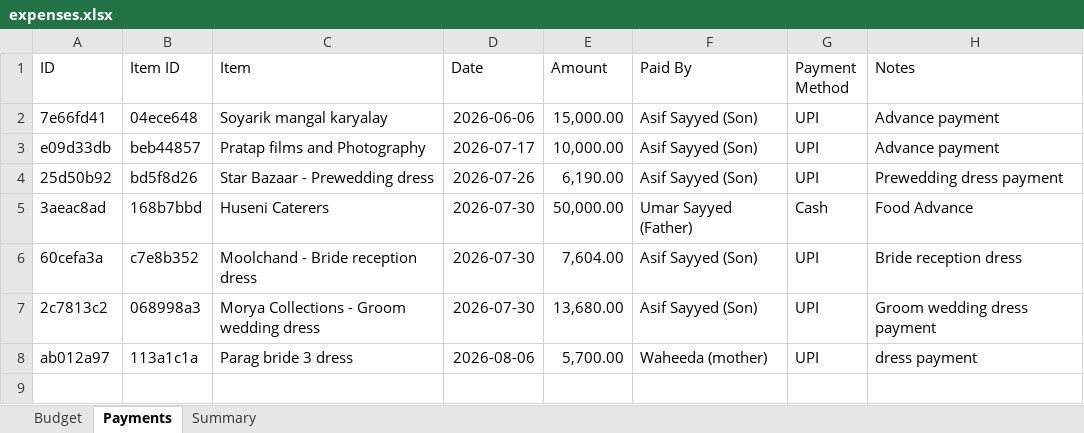
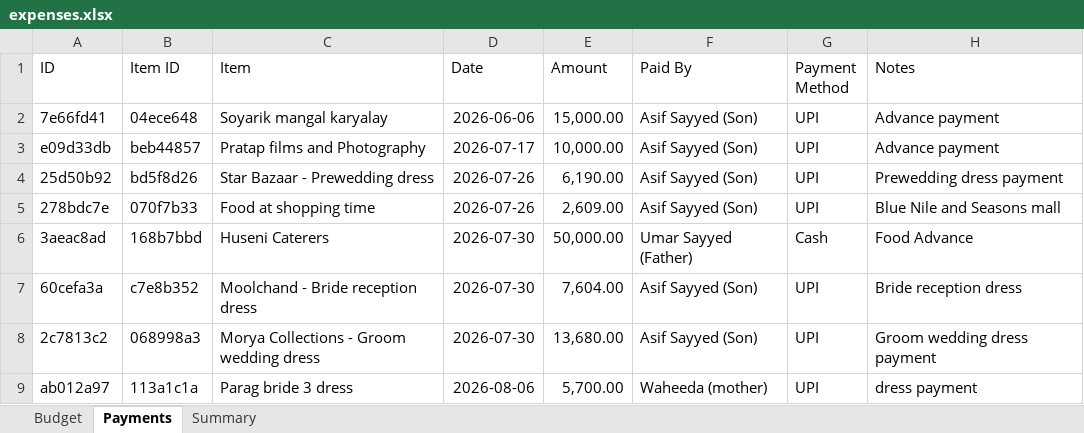
Before and after one commit to Asif-Nice/poc-track-expenses, an Excel workbook: data/expenses.xlsx, sheet Payments, drawn as a sheet; values as stored, in another font and other column widths than the file's, no borders; the diff names each change by its address in the sheet, - before the commit and + after, or states it on an @@ line.

Commit message:
Record payment: ₹2,609.00 by Asif Sayyed (Son) for Food at shopping time

```diff
--- a/data/expenses.xlsx (sheet Payments)
+++ b/data/expenses.xlsx (sheet Payments)
+row 5: 278bdc7e | 070f7b33 | Food at shopping time | 2026-07-26 | 2,609.00 | Asif Sayyed (Son) | UPI | Blue Nile and Seasons mall
```
Also changed, not shown: sheet Summary.
